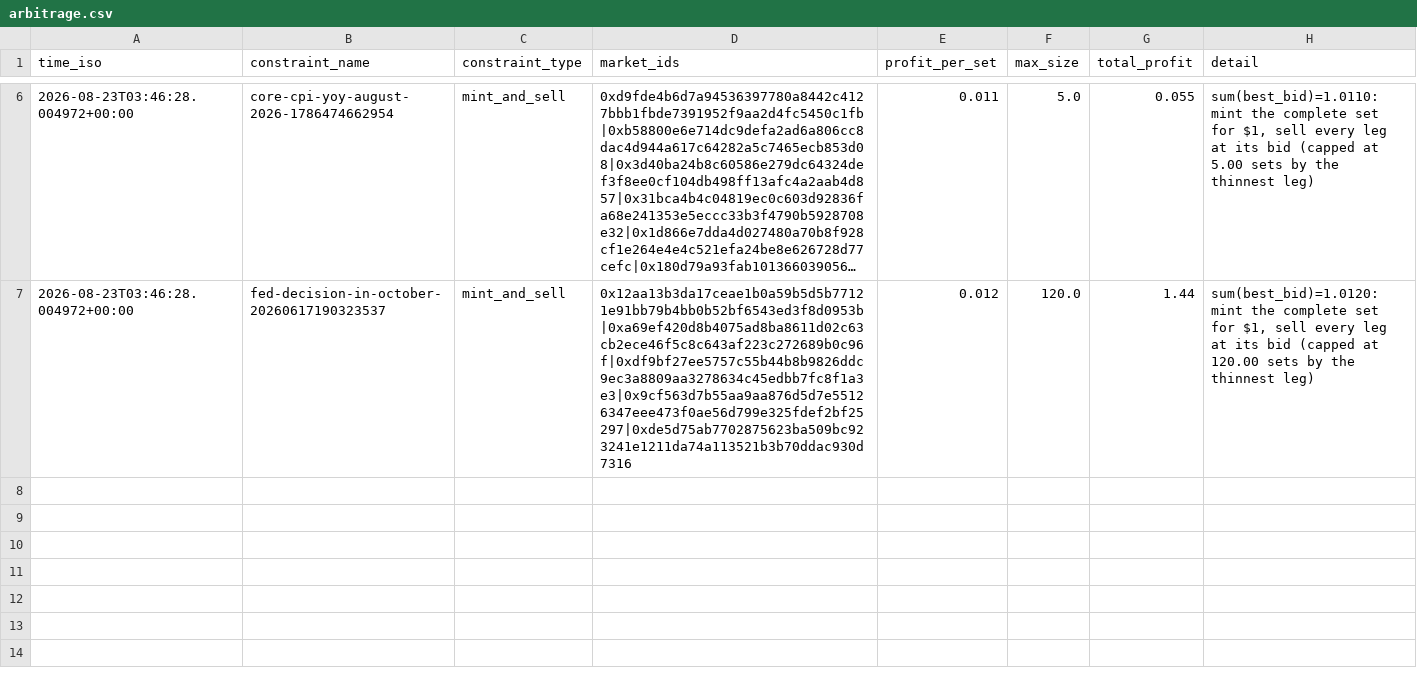
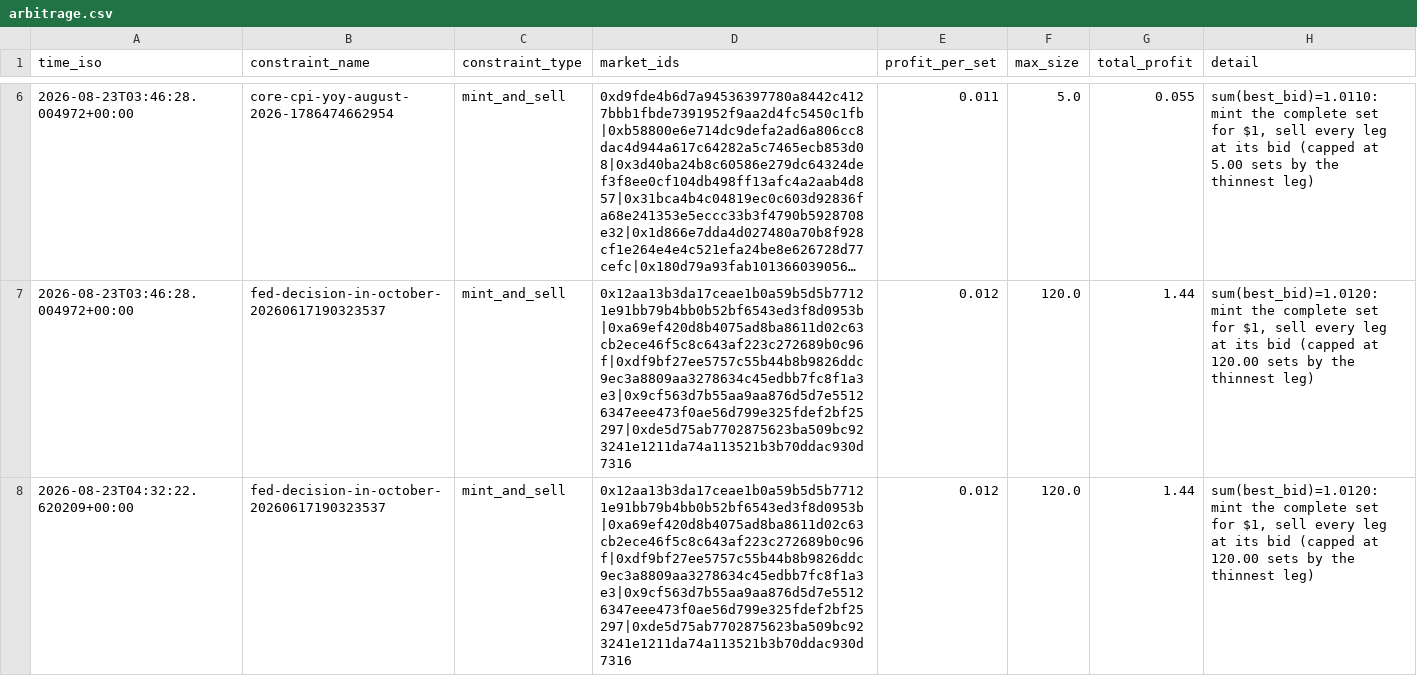
Before and after one commit to j-sasson/polymarket-mm, a CSV file: data/live/arbitrage.csv, drawn as a sheet; only a part is shown, gaps mark what is left out; long unchanged cells end in ….

```diff
--- a/data/live/arbitrage.csv
+++ b/data/live/arbitrage.csv
@@ -7 +7,2 @@ time_iso,constraint_name,constraint_type,market_ids,profit_per_set,max_size,tota
 2026-08-23T03:46:28.004972+00:00,fed-decision-in-october-20260617190323537,mint_and_sell,0x12aa13b3da17ceae1b0a59b5d5b77121e91bb79b4bb0b52bf6543ed3f8d0953b|0xa69ef420d8b4075ad8ba8611d02c63cb2ece46f5c8c643af223c272689b0c96f|0xdf9bf27ee5757c55b44b8b9826ddc9ec3a8809aa3278634c45edbb7fc8f1a3e3|0x9cf563d7b55aa9aa876d5d7e55126347eee473f0ae56d799e325fdef2bf25297|0xde5d75ab7702875623ba509bc923241e1211da74a113521b3b70ddac930d7316,0.012,120.0,1.44,"sum(best_bid)=1.0120: mint the complete set for $1, sell every leg at its bid (capped at 120.00 sets by the thinnest leg)"
+2026-08-23T04:32:22.620209+00:00,fed-decision-in-october-20260617190323537,mint_and_sell,0x12aa13b3da17ceae1b0a59b5d5b77121e91bb79b4bb0b52bf6543ed3f8d0953b|0xa69ef420d8b4075ad8ba8611d02c63cb2ece46f5c8c643af223c272689b0c96f|0xdf9bf27ee5757c55b44b8b9826ddc9ec3a8809aa3278634c45edbb7fc8f1a3e3|0x9cf563d7b55aa9aa876d5d7e55126347eee473f0ae56d799e325fdef2bf25297|0xde5d75ab7702875623ba509bc923241e1211da74a113521b3b70ddac930d7316,0.012,120.0,1.44,"sum(best_bid)=1.0120: mint the complete set for $1, sell every leg at its bid (capped at 120.00 sets by the thinnest leg)"
```
Also changed, not shown: 2 other files.
